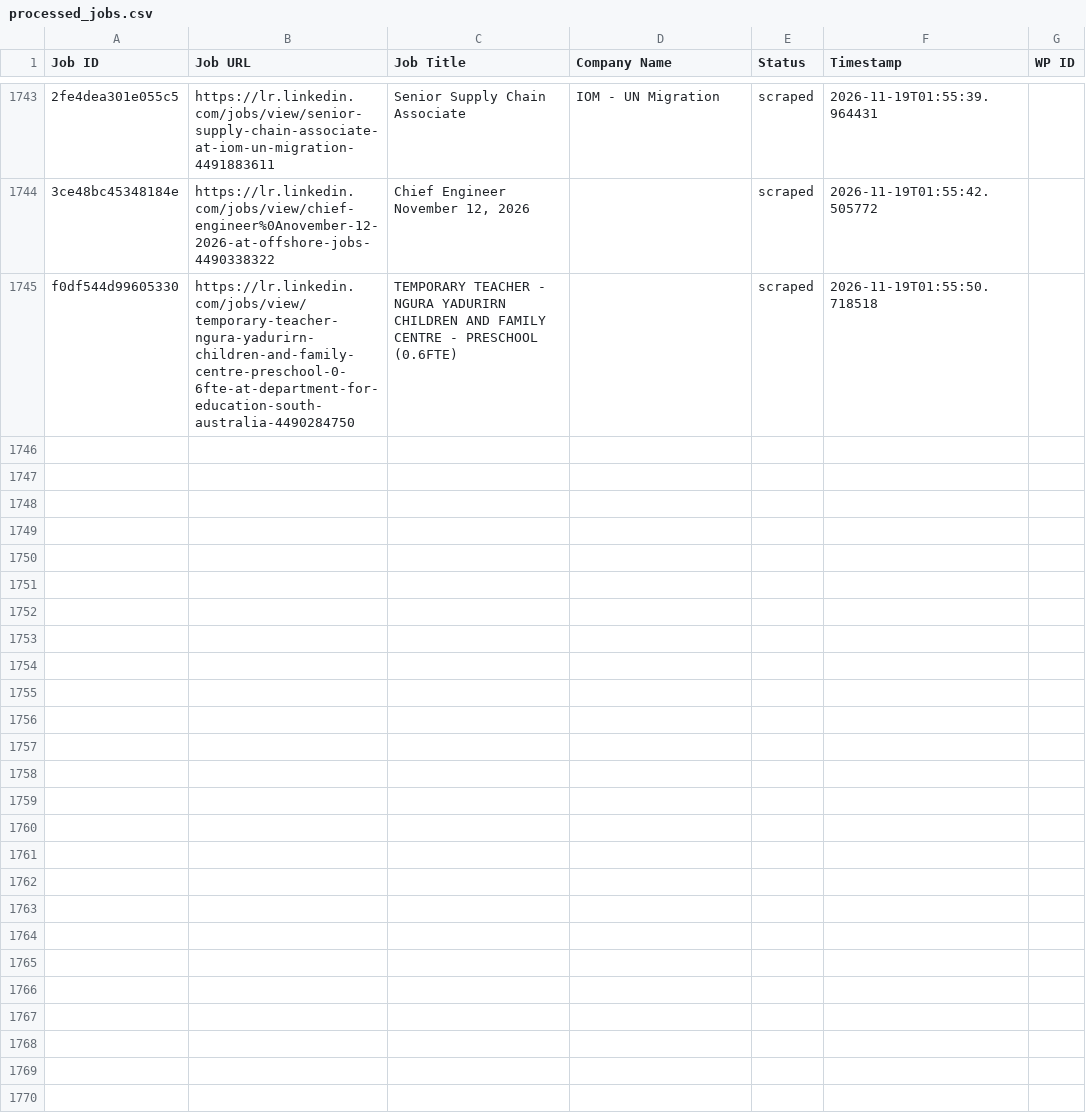
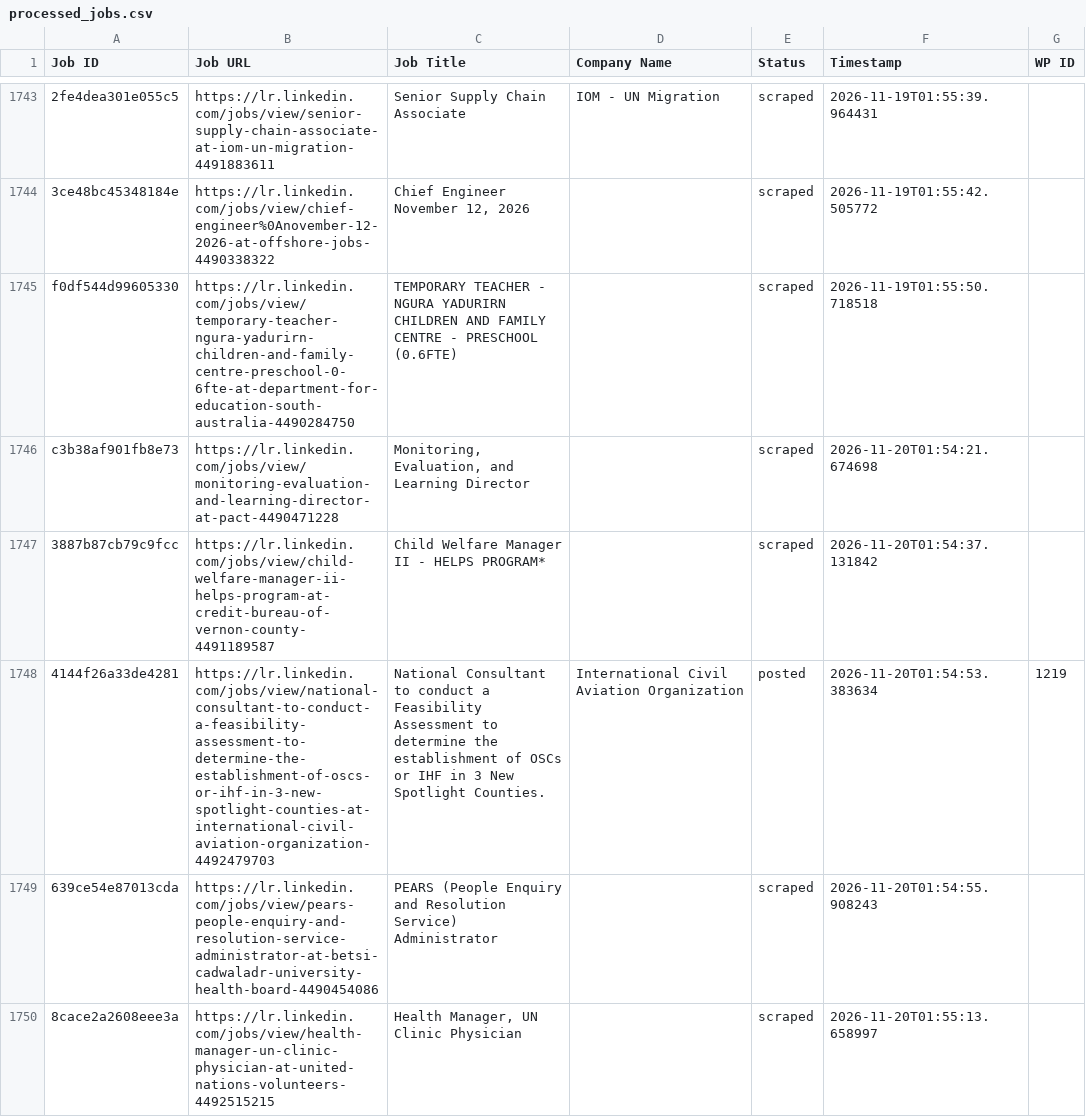
Before and after one commit to vindoky/lr, a CSV file: processed_jobs.csv, drawn as a sheet; only a part is shown, gaps mark what is left out; the diff names each change by its address in the sheet, - before the commit and + after, or states it on an @@ line.

```diff
--- a/processed_jobs.csv
+++ b/processed_jobs.csv
+row 1746: c3b38af901fb8e73 | https://lr.linkedin.com/jobs/view/monitoring-evaluation-and-learning-director-at-pact-4490471228 | Monitoring, Evaluation, and Learning Director |  | scraped | 2026-11-20T01:54:21.674698
+row 1747: 3887b87cb79c9fcc | https://lr.linkedin.com/jobs/view/child-welfare-manager-ii-helps-program-at-credit-bureau-of-vernon-county-4491189587 | Child Welfare Manager II - HELPS PROGRAM* |  | scraped | 2026-11-20T01:54:37.131842
+row 1748: 4144f26a33de4281 | https://lr.linkedin.com/jobs/view/national-consultant-to-conduct-a-feasibility-assessment-to-determine-the-establishment-of-oscs-or-ihf-in-3-new-spotlight-counties-at-international-civil-aviation-organization-4492479703 | National Consultant to conduct a Feasibility Assessment to determine the establishment of OSCs or IHF in 3 New Spotlight Counties. | International Civil Aviation Organization | posted | 2026-11-20T01:54:53.383634 | 1219
+row 1749: 639ce54e87013cda | https://lr.linkedin.com/jobs/view/pears-people-enquiry-and-resolution-service-administrator-at-betsi-cadwaladr-university-health-board-4490454086 | PEARS (People Enquiry and Resolution Service) Administrator |  | scraped | 2026-11-20T01:54:55.908243
+row 1750: 8cace2a2608eee3a | https://lr.linkedin.com/jobs/view/health-manager-un-clinic-physician-at-united-nations-volunteers-4492515215 | Health Manager, UN Clinic Physician |  | scraped | 2026-11-20T01:55:13.658997
```
